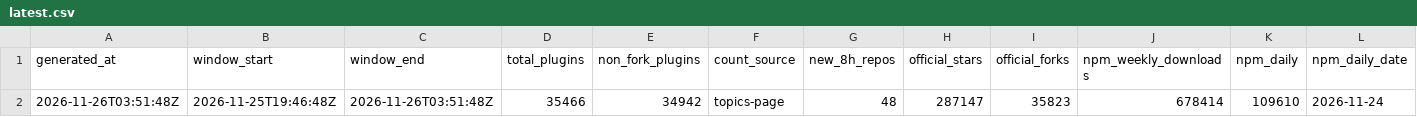
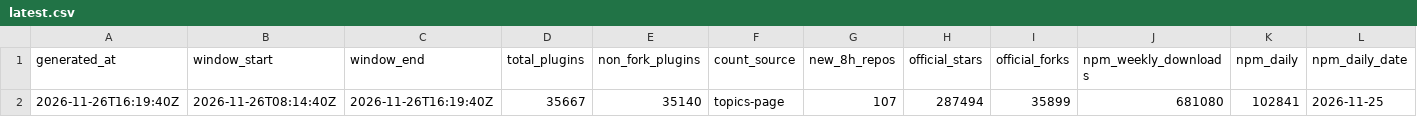
Before and after one commit to dsh-pulse/dsh-daily-pulse, a CSV file: reports/data/latest.csv, drawn as a sheet; only a part is shown; removed rows and columns are numbered as before the commit, all else as after; rows hold the shown columns only; the diff names each change by its address in the sheet, - before the commit and + after, or states it on an @@ line.

```diff
--- a/reports/data/latest.csv
+++ b/reports/data/latest.csv
-row 2: 2026-11-26T03:51:48Z | 2026-11-25T19:46:48Z | 2026-11-26T03:51:48Z | 35466 | 34942 | topics-page | 48 | 287147 | 35823 | 678414 | 109610 | 2026-11-24
+row 2: 2026-11-26T16:19:40Z | 2026-11-26T08:14:40Z | 2026-11-26T16:19:40Z | 35667 | 35140 | topics-page | 107 | 287494 | 35899 | 681080 | 102841 | 2026-11-25
```
Also changed, not shown: reports/data/active-board.csv, reports/data/category-boards.csv, 16 other files.
